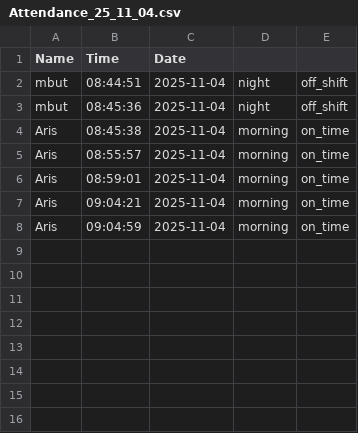
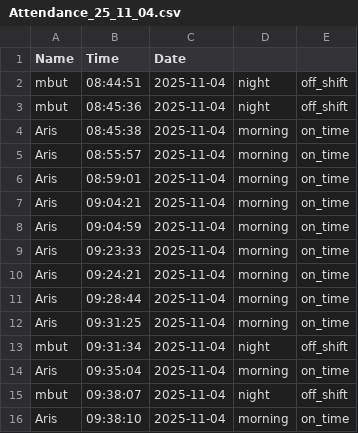
Before and after one commit to ArisStiawan/Sistem-Absensi-Berbasis-FaceRecognition, a CSV file: Attendance_Entry/Attendance_25_11_04.csv, drawn as a sheet; the diff names each change by its address in the sheet, - before the commit and + after, or states it on an @@ line.

```diff
--- a/Attendance_Entry/Attendance_25_11_04.csv
+++ b/Attendance_Entry/Attendance_25_11_04.csv
+row 9: Aris | 09:23:33 | 2025-11-04 | morning | on_time
+row 10: Aris | 09:24:21 | 2025-11-04 | morning | on_time
+row 11: Aris | 09:28:44 | 2025-11-04 | morning | on_time
+row 12: Aris | 09:31:25 | 2025-11-04 | morning | on_time
+row 13: mbut | 09:31:34 | 2025-11-04 | night | off_shift
+row 14: Aris | 09:35:04 | 2025-11-04 | morning | on_time
+row 15: mbut | 09:38:07 | 2025-11-04 | night | off_shift
+row 16: Aris | 09:38:10 | 2025-11-04 | morning | on_time
```
Also changed, not shown: 1 other file.
